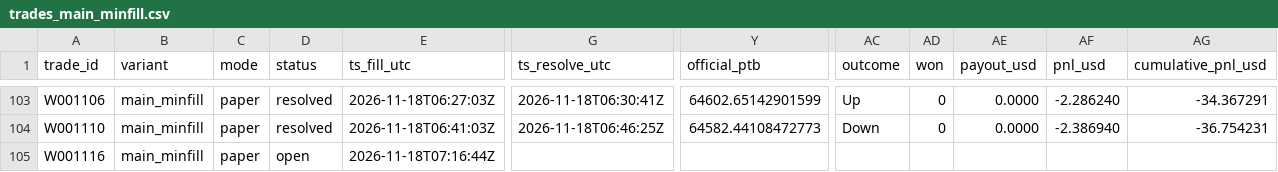
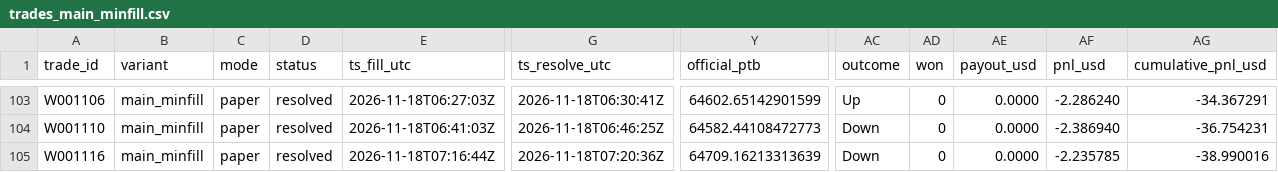
Before and after one commit to michaeldeuchar-dotcom/btc5m-paper-bot, a CSV file: data/week1/trades_main_minfill.csv, drawn as a sheet; only a part is shown, gaps mark what is left out; the diff names each change by its address in the sheet, - before the commit and + after, or states it on an @@ line.

```diff
--- a/data/week1/trades_main_minfill.csv
+++ b/data/week1/trades_main_minfill.csv
-D105 (status): open
+D105 (status): resolved
-G105 (ts_resolve_utc): (empty)
+G105 (ts_resolve_utc): 2026-11-18T07:20:36Z
-Y105 (official_ptb): (empty)
+Y105 (official_ptb): 64709.16213313639
-AC105 (outcome): (empty)
+AC105 (outcome): Down
-AD105 (won): (empty)
+AD105 (won): 0
-AE105 (payout_usd): (empty)
+AE105 (payout_usd): 0.0000
-AF105 (pnl_usd): (empty)
+AF105 (pnl_usd): -2.235785
-AG105 (cumulative_pnl_usd): (empty)
+AG105 (cumulative_pnl_usd): -38.990016
```
Also changed, not shown: data/week1/decisions_tail.csv, data/week1/trades_scale_in.csv, 4 other files.
